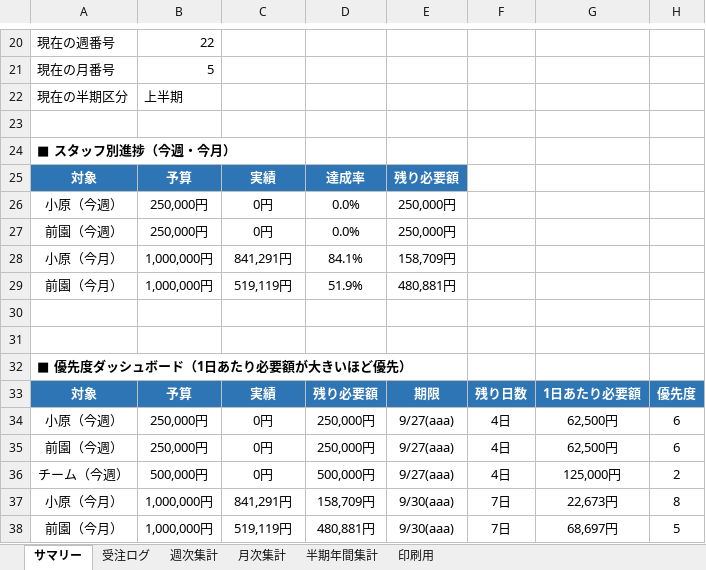
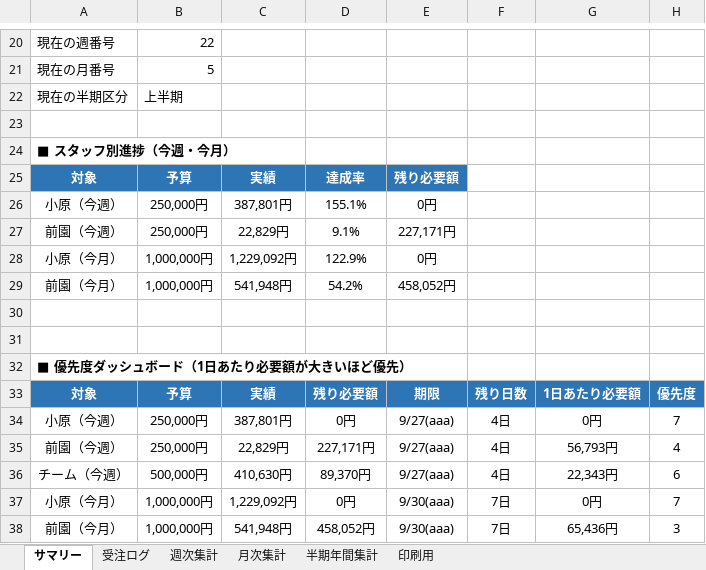
Before and after one commit to pureko2000/uriage-kanri, an Excel workbook: 売上管理_受注ログ版 (6).xlsx, sheet サマリー, drawn as a sheet; only a part is shown, gaps mark what is left out; values as stored, in another font and other column widths than the file's, no borders; conditional formats not drawn; the diff covers the shown part only; the diff names each change by its address in the sheet, - before the commit and + after, or states it on an @@ line.

Commit message:
Update 売上管理_受注ログ版 (6).xlsx

```diff
--- a/売上管理_受注ログ版 (6).xlsx (sheet サマリー)
+++ b/売上管理_受注ログ版 (6).xlsx (sheet サマリー)
-C26: 0円
+C26: 387,801円
-D26: 0.0%
+D26: 155.1%
-E26: 250,000円
+E26: 0円
-C27: 0円
+C27: 22,829円
-D27: 0.0%
+D27: 9.1%
-E27: 250,000円
+E27: 227,171円
-C28: 841,291円
+C28: 1,229,092円
-D28: 84.1%
+D28: 122.9%
-E28: 158,709円
+E28: 0円
-C29: 519,119円
+C29: 541,948円
-D29: 51.9%
+D29: 54.2%
-E29: 480,881円
+E29: 458,052円
-C34: 0円
+C34: 387,801円
-D34: 250,000円
+D34: 0円
-G34: 62,500円
+G34: 0円
-H34: 6
+H34: 7
-C35: 0円
+C35: 22,829円
-D35: 250,000円
+D35: 227,171円
-G35: 62,500円
+G35: 56,793円
-H35: 6
+H35: 4
-C36: 0円
+C36: 410,630円
-D36: 500,000円
+D36: 89,370円
-G36: 125,000円
+G36: 22,343円
-H36: 2
+H36: 6
-C37: 841,291円
+C37: 1,229,092円
-D37: 158,709円
+D37: 0円
-G37: 22,673円
+G37: 0円
-H37: 8
+H37: 7
-C38: 519,119円
+C38: 541,948円
-D38: 480,881円
+D38: 458,052円
-G38: 68,697円
+G38: 65,436円
-H38: 5
+H38: 3
```
Also changed, not shown: 11 edited cells elsewhere in this sheet, sheet 半期年間集計, sheet 月次集計, sheet 週次集計, sheet 受注ログ, formulas that keep their value.
